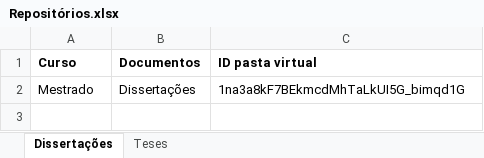
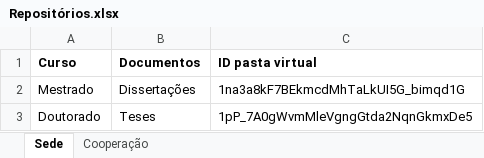
Before and after one commit to ppgcr-unisuam/observatoriocr, an Excel workbook: PPG/Repositórios.xlsx, sheet Sede, drawn as a sheet; values as stored, in another font and other column widths than the file's, no borders; the diff names each change by its address in the sheet, - before the commit and + after, or states it on an @@ line.

```diff
--- a/PPG/Repositórios.xlsx (sheet Sede)
+++ b/PPG/Repositórios.xlsx (sheet Sede)
-sheet tab: Dissertações
+sheet tab: Sede
-sheet tab: Teses
+sheet tab: Cooperação
+row 3: Doutorado | Teses | 1pP_7A0gWvmMleVgngGtda2NqnGkmxDe5
```
Also changed, not shown: sheet Cooperação, PPG/Notas.xlsx, docs/PPG/Notas.xlsx, 53 other files.
